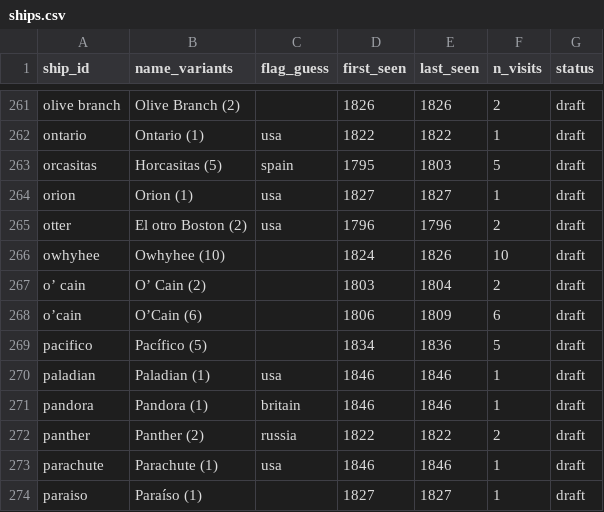
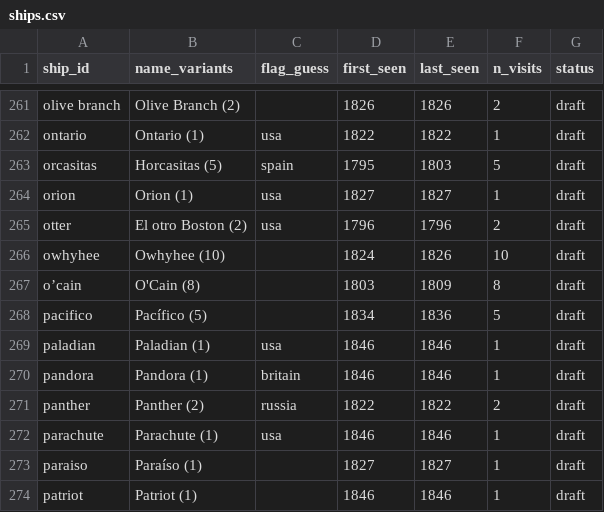
Before and after one commit to Aodhanm/california-ship-registry, a CSV file: data/ships.csv, drawn as a sheet; only a part is shown, gaps mark what is left out; the shorter side is filled out with more unchanged rows.

```diff
--- a/data/ships.csv
+++ b/data/ships.csv
@@ -266,4 +266,3 @@ otter,El otro Boston (2),usa,1796,1796,2,draft
 owhyhee,Owhyhee (10),,1824,1826,10,draft
-o’ cain,O’ Cain (2),,1803,1804,2,draft
-o’cain,O’Cain (6),,1806,1809,6,draft
+o’cain,O'Cain (8),,1803,1809,8,draft
 pacifico,Pacífico (5),,1834,1836,5,draft
```
Also changed, not shown: data/visits.csv, 3 other files.
